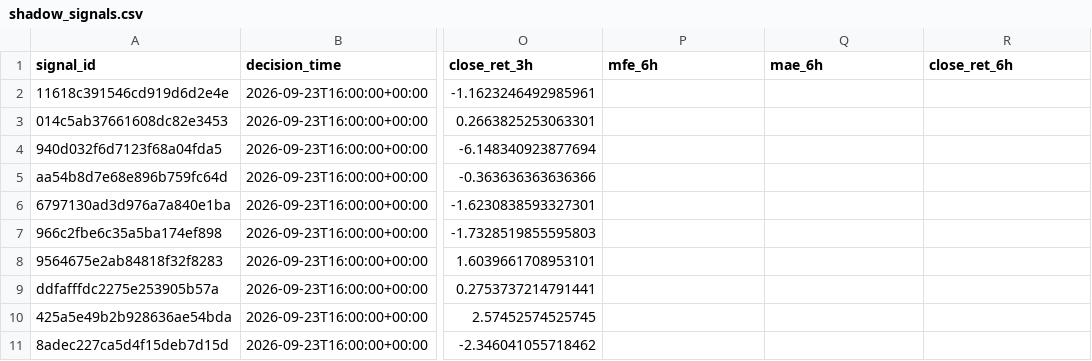
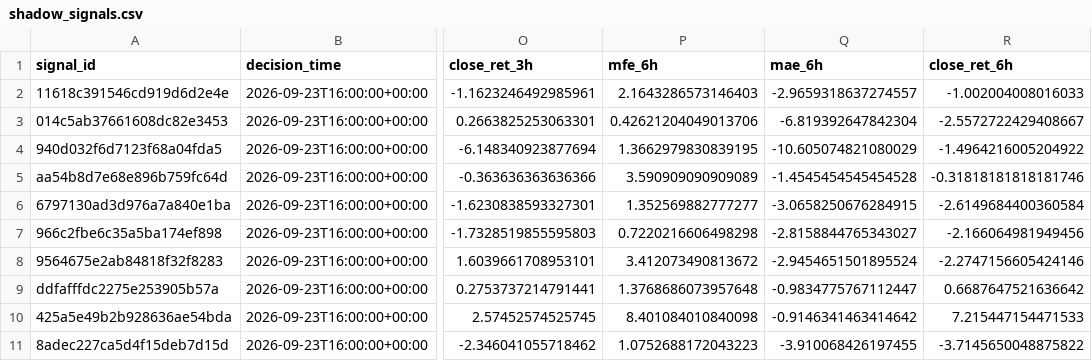
Before and after one commit to Brkzgrc/Botum_LAB, a CSV file: gpt/Multi-Timeframe-Independent-Evidence/data/stage4/shadow_signals.csv, drawn as a sheet; only a part is shown, gaps mark what is left out; the diff covers the shown part only; the diff names each change by its address in the sheet, - before the commit and + after, or states it on an @@ line.

```diff
--- a/gpt/Multi-Timeframe-Independent-Evidence/data/stage4/shadow_signals.csv
+++ b/gpt/Multi-Timeframe-Independent-Evidence/data/stage4/shadow_signals.csv
-P2 (mfe_6h): (empty)
+P2 (mfe_6h): 2.1643286573146403
-Q2 (mae_6h): (empty)
+Q2 (mae_6h): -2.9659318637274557
-R2 (close_ret_6h): (empty)
+R2 (close_ret_6h): -1.002004008016033
-P3 (mfe_6h): (empty)
+P3 (mfe_6h): 0.42621204049013706
-Q3 (mae_6h): (empty)
+Q3 (mae_6h): -6.819392647842304
-R3 (close_ret_6h): (empty)
+R3 (close_ret_6h): -2.5572722429408667
-P4 (mfe_6h): (empty)
+P4 (mfe_6h): 1.3662979830839195
-Q4 (mae_6h): (empty)
+Q4 (mae_6h): -10.605074821080029
-R4 (close_ret_6h): (empty)
+R4 (close_ret_6h): -1.4964216005204922
-P5 (mfe_6h): (empty)
+P5 (mfe_6h): 3.590909090909089
-Q5 (mae_6h): (empty)
+Q5 (mae_6h): -1.4545454545454528
-R5 (close_ret_6h): (empty)
+R5 (close_ret_6h): -0.31818181818181746
-P6 (mfe_6h): (empty)
+P6 (mfe_6h): 1.352569882777277
-Q6 (mae_6h): (empty)
+Q6 (mae_6h): -3.0658250676284915
-R6 (close_ret_6h): (empty)
+R6 (close_ret_6h): -2.6149684400360584
-P7 (mfe_6h): (empty)
+P7 (mfe_6h): 0.7220216606498298
-Q7 (mae_6h): (empty)
+Q7 (mae_6h): -2.8158844765343027
-R7 (close_ret_6h): (empty)
+R7 (close_ret_6h): -2.166064981949456
-P8 (mfe_6h): (empty)
+P8 (mfe_6h): 3.412073490813672
-Q8 (mae_6h): (empty)
+Q8 (mae_6h): -2.9454651501895524
-R8 (close_ret_6h): (empty)
+R8 (close_ret_6h): -2.2747156605424146
-P9 (mfe_6h): (empty)
+P9 (mfe_6h): 1.3768686073957648
-Q9 (mae_6h): (empty)
+Q9 (mae_6h): -0.9834775767112447
-R9 (close_ret_6h): (empty)
+R9 (close_ret_6h): 0.6687647521636642
-P10 (mfe_6h): (empty)
+P10 (mfe_6h): 8.401084010840098
-Q10 (mae_6h): (empty)
+Q10 (mae_6h): -0.9146341463414642
-R10 (close_ret_6h): (empty)
+R10 (close_ret_6h): 7.215447154471533
-P11 (mfe_6h): (empty)
+P11 (mfe_6h): 1.0752688172043223
-Q11 (mae_6h): (empty)
+Q11 (mae_6h): -3.910068426197455
-R11 (close_ret_6h): (empty)
+R11 (close_ret_6h): -3.7145650048875822
```
Also changed, not shown: 36 edited cells elsewhere in this file, gpt/Multi-Timeframe-Independent-Evidence/data/stage4/shadow_runs.csv, 2 other files.
